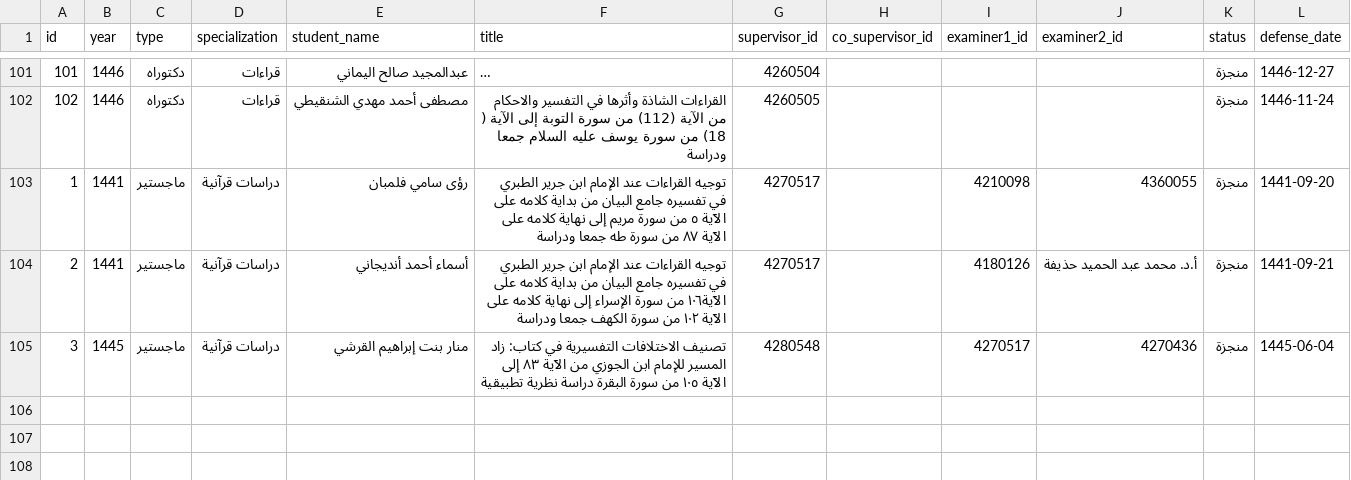
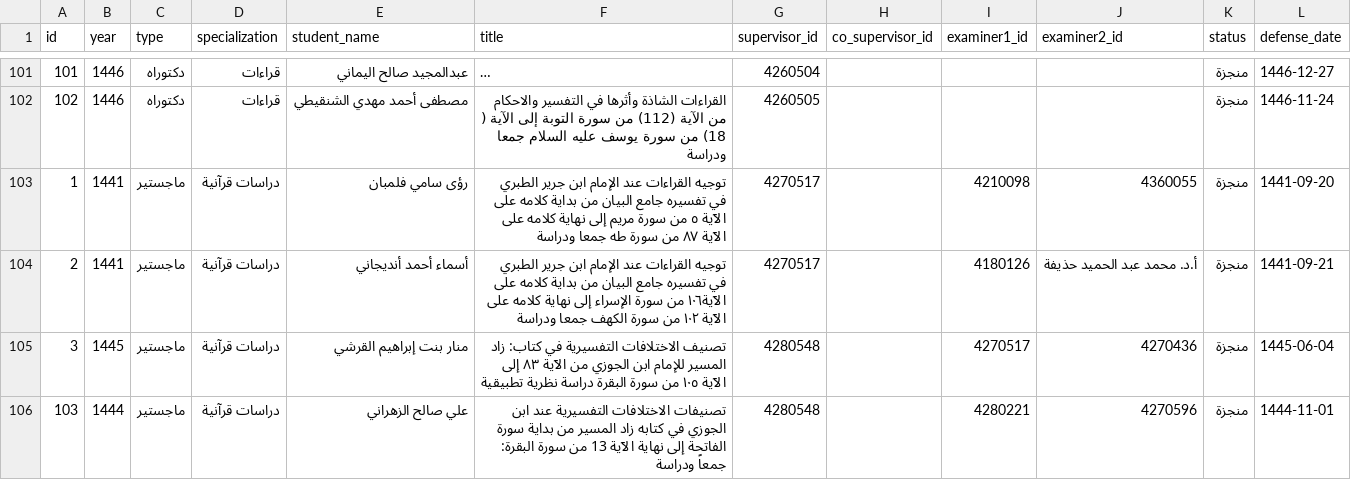
Before and after one commit to majed354/faculty-activities, a CSV file: data/theses.csv, drawn as a sheet; only a part is shown, gaps mark what is left out; long unchanged cells end in …; the diff names each change by its address in the sheet, - before the commit and + after, or states it on an @@ line.

Commit message:
Update theses.csv

```diff
--- a/data/theses.csv
+++ b/data/theses.csv
+row 106: 103 | 1444 | ماجستير | دراسات قرآنية | علي صالح الزهراني | تصنيفات الاختلافات التفسيرية عند ابن الجوزي في كتابه زاد المسير من بداية سورة الفاتحة إلى نهاية الآية 13 من سورة البقرة: جمعاً ودراسة | 4280548 |  | 4280221 | 4270596 | منجزة | 1444-11-01
```
